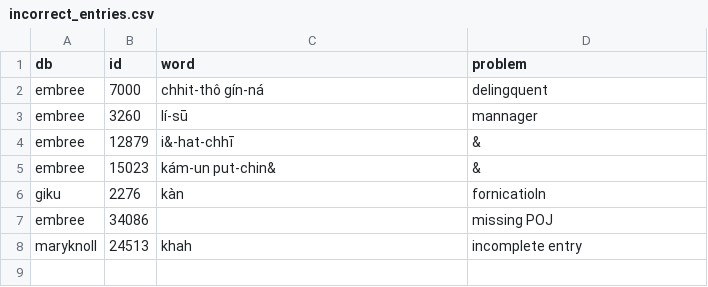
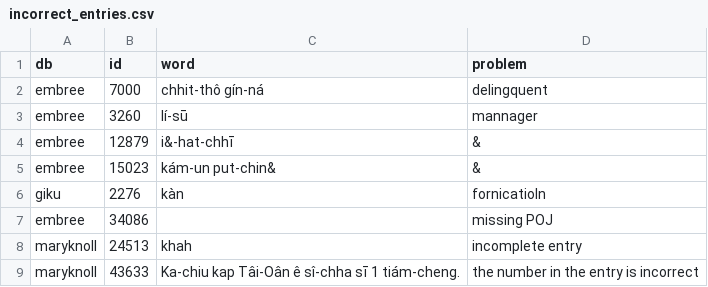
Before and after one commit to MrAwesome/Liburry, a CSV file: misc/incorrect_entries.csv, drawn as a sheet; the diff names each change by its address in the sheet, - before the commit and + after, or states it on an @@ line.

Commit message:
Update incorrect_entries.csv

```diff
--- a/misc/incorrect_entries.csv
+++ b/misc/incorrect_entries.csv
+row 9: maryknoll | 43633 | Ka-chiu kap Tâi-Oân ê sî-chha sī 1 tiám-cheng. | the number in the entry is incorrect
```
